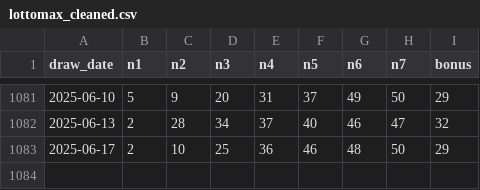
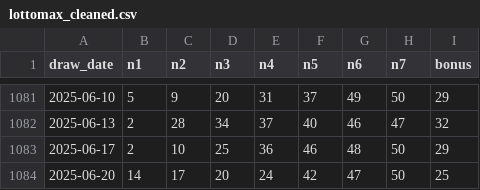
Before and after one commit to PhaniCodes/Lottomax-Analysis, a CSV file: data/processed/lottomax_cleaned.csv, drawn as a sheet; only a part is shown, gaps mark what is left out; the diff names each change by its address in the sheet, - before the commit and + after, or states it on an @@ line.

Commit message:
syncing updated cleaned file

```diff
--- a/data/processed/lottomax_cleaned.csv
+++ b/data/processed/lottomax_cleaned.csv
+row 1084: 2025-06-20 | 14 | 17 | 20 | 24 | 42 | 47 | 50 | 25
```
